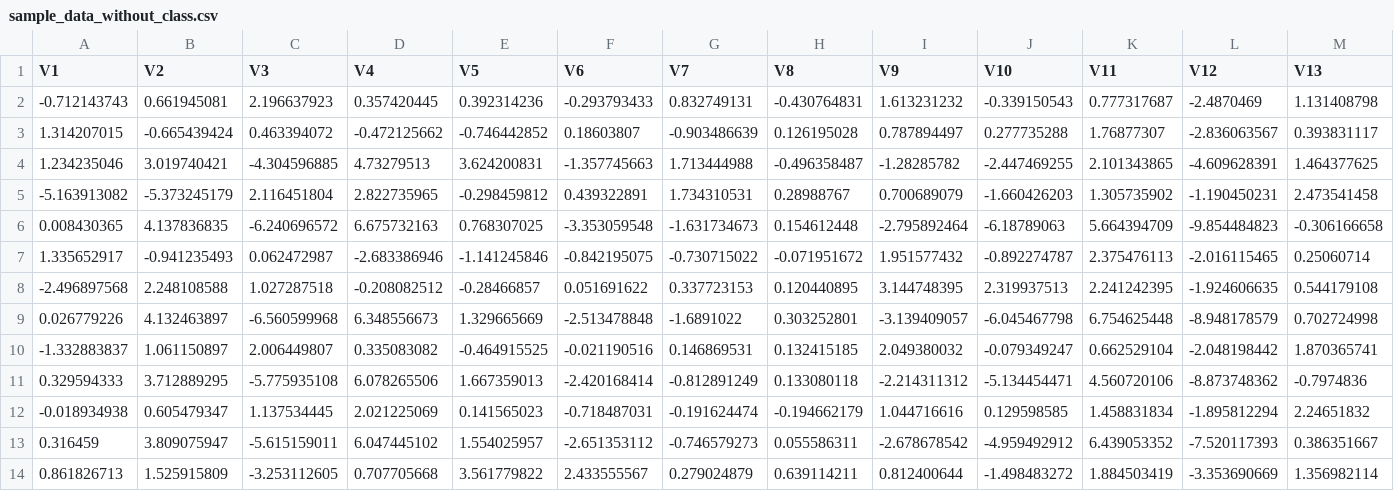
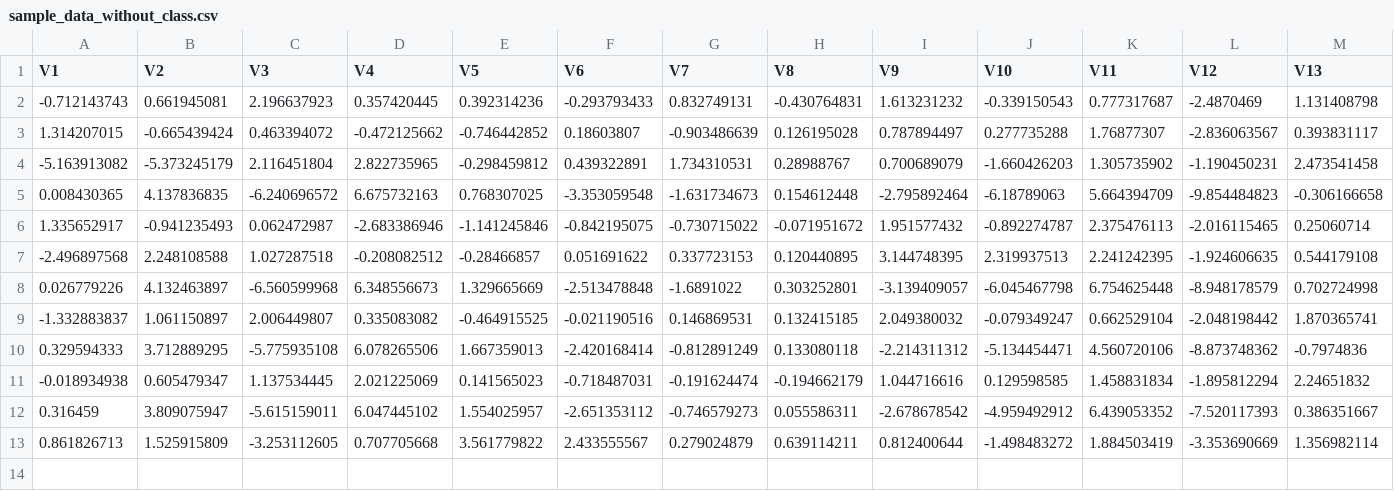
Before and after one commit to vishalxtyagi/fraud-detection-system, a CSV file: sample/sample_data_without_class.csv, drawn as a sheet; only a part is shown; rows hold the shown columns only; the diff names each change by its address in the sheet, - before the commit and + after, or states it on an @@ line.

```diff
--- a/sample/sample_data_without_class.csv
+++ b/sample/sample_data_without_class.csv
-row 4: 1.234235046 | 3.019740421 | -4.304596885 | 4.73279513 | 3.624200831 | -1.357745663 | 1.713444988 | -0.496358487 | -1.28285782 | -2.447469255 | 2.101343865 | -4.609628391 | 1.464377625
```
Also changed, not shown: sample/actual_sample_data.csv, 1 other file.
